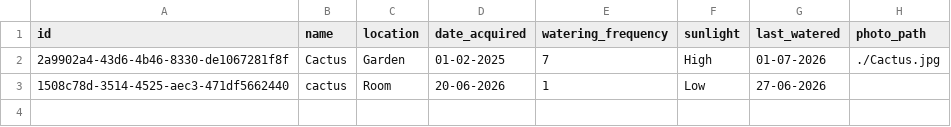
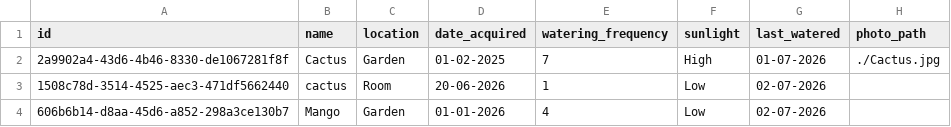
Before and after one commit to sayedali777/Python-Project-1---Plant-care-tracker, a CSV file: plants.csv, drawn as a sheet.

Commit message:
update

```diff
--- a/plants.csv
+++ b/plants.csv
@@ -2,2 +2,3 @@ id,name,location,date_acquired,watering_frequency,sunlight,last_watered,photo_pa
 2a9902a4-43d6-4b46-8330-de1067281f8f,Cactus,Garden,01-02-2025,7,High,01-07-2026,./Cactus.jpg
-1508c78d-3514-4525-aec3-471df5662440,cactus,Room,20-06-2026,1,Low,27-06-2026,
+1508c78d-3514-4525-aec3-471df5662440,cactus,Room,20-06-2026,1,Low,02-07-2026,
+606b6b14-d8aa-45d6-a852-298a3ce130b7,Mango,Garden,01-01-2026,4,Low,02-07-2026,
```
